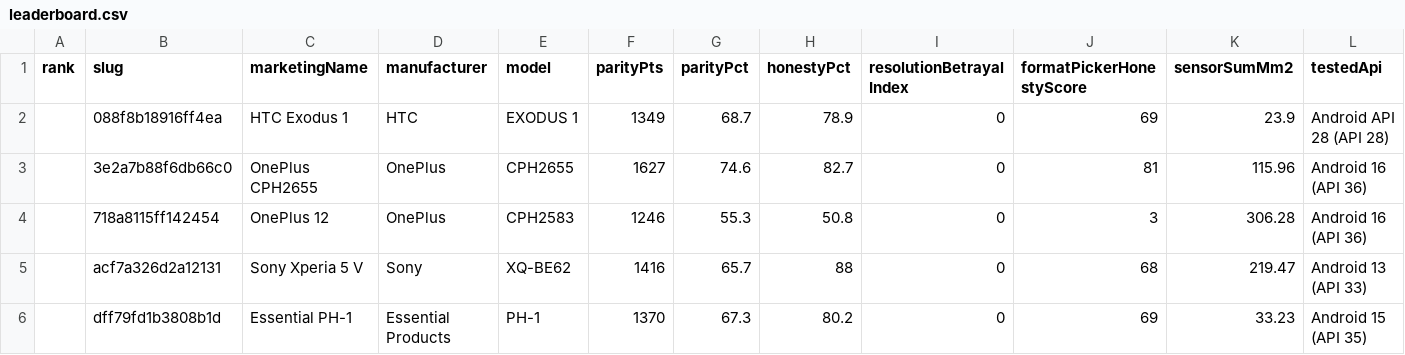
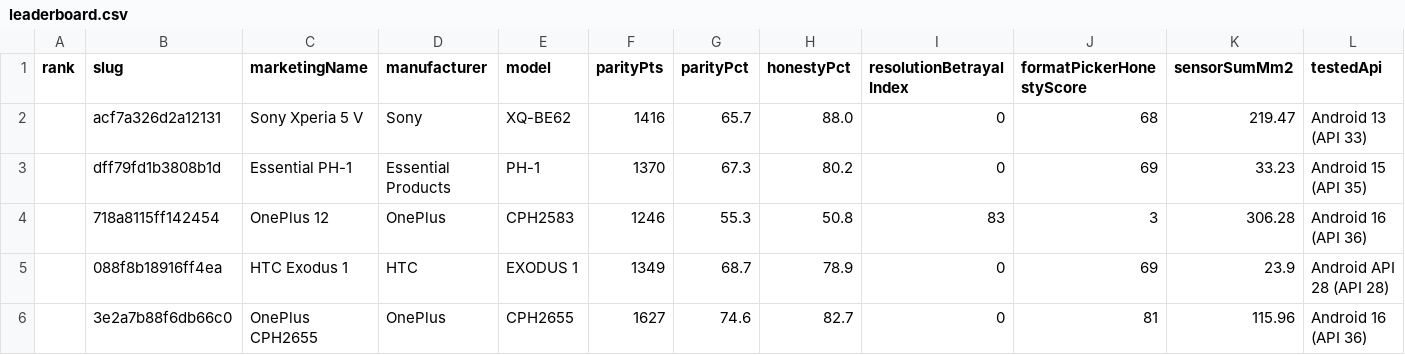
Before and after one commit to edwardlthompson/point-and-shoot, a CSV file: docs/leaderboard/data/leaderboard.csv, drawn as a sheet; only a part is shown; removed rows and columns are numbered as before the commit, all else as after; rows hold the shown columns only; the diff names each change by its address in the sheet, - before the commit and + after, or states it on an @@ line.

Commit message:
leaderboard: fix Res Betrayal index and advertised MP display

```diff
--- a/docs/leaderboard/data/leaderboard.csv
+++ b/docs/leaderboard/data/leaderboard.csv
+row 2:  | acf7a326d2a12131 | Sony Xperia 5 V | Sony | XQ-BE62 | 1416 | 65.7 | 88.0 | 0 | 68 | 219.47 | Android 13 (API 33)
@@ row 6 moved to row 3: dff79fd1b3808b1d @@
+row 4:  | 718a8115ff142454 | OnePlus 12 | OnePlus | CPH2583 | 1246 | 55.3 | 50.8 | 83 | 3 | 306.28 | Android 16 (API 36)
-row 4:  | 718a8115ff142454 | OnePlus 12 | OnePlus | CPH2583 | 1246 | 55.3 | 50.8 | 0 | 3 | 306.28 | Android 16 (API 36)
-row 5:  | acf7a326d2a12131 | Sony Xperia 5 V | Sony | XQ-BE62 | 1416 | 65.7 | 88 | 0 | 68 | 219.47 | Android 13 (API 33)
```
Also changed, not shown: 15 other files.
